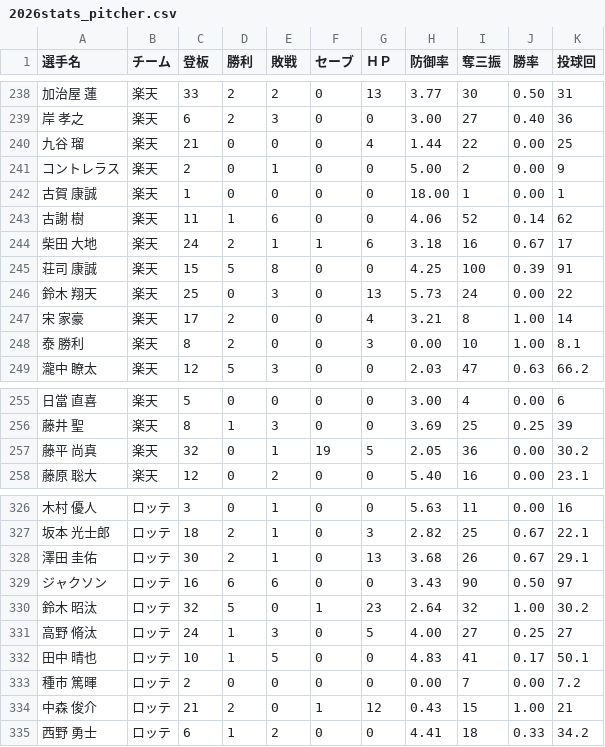
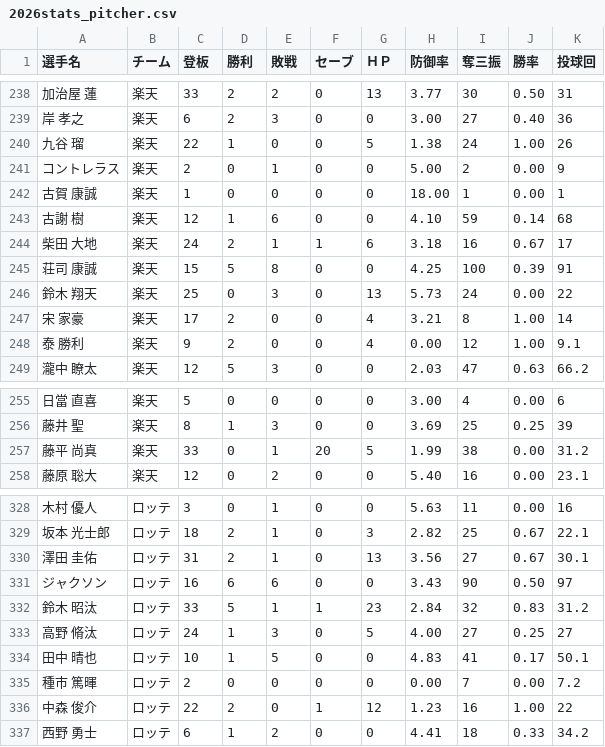
Before and after one commit to hitoshihirai07-hash/player-lens.pages, a CSV file: data/2026stats_pitcher.csv, drawn as a sheet; only a part is shown, gaps mark what is left out; the diff covers the shown part only.

```diff
--- a/data/2026stats_pitcher.csv
+++ b/data/2026stats_pitcher.csv
@@ -239,6 +239,6 @@
 岸 孝之,楽天,6,2,3,0,0,3.00,27,0.40,36
-九谷 瑠,楽天,21,0,0,0,4,1.44,22,0.00,25
+九谷 瑠,楽天,22,1,0,0,5,1.38,24,1.00,26
 コントレラス,楽天,2,0,1,0,0,5.00,2,0.00,9
 古賀 康誠,楽天,1,0,0,0,0,18.00,1,0.00,1
-古謝 樹,楽天,11,1,6,0,0,4.06,52,0.14,62
+古謝 樹,楽天,12,1,6,0,0,4.10,59,0.14,68
 柴田 大地,楽天,24,2,1,1,6,3.18,16,0.67,17
@@ -247,3 +247,3 @@
 宋 家豪,楽天,17,2,0,0,4,3.21,8,1.00,14
-泰 勝利,楽天,8,2,0,0,3,0.00,10,1.00,8.1
+泰 勝利,楽天,9,2,0,0,4,0.00,12,1.00,9.1
 瀧中 瞭太,楽天,12,5,3,0,0,2.03,47,0.63,66.2
@@ -256,3 +256,3 @@
 藤井 聖,楽天,8,1,3,0,0,3.69,25,0.25,39
-藤平 尚真,楽天,32,0,1,19,5,2.05,36,0.00,30.2
+藤平 尚真,楽天,33,0,1,20,5,1.99,38,0.00,31.2
 藤原 聡大,楽天,12,0,2,0,0,5.40,16,0.00,23.1
@@ -327,5 +329,5 @@
 坂本 光士郎,ロッテ,18,2,1,0,3,2.82,25,0.67,22.1
-澤田 圭佑,ロッテ,30,2,1,0,13,3.68,26,0.67,29.1
+澤田 圭佑,ロッテ,31,2,1,0,13,3.56,27,0.67,30.1
 ジャクソン,ロッテ,16,6,6,0,0,3.43,90,0.50,97
-鈴木 昭汰,ロッテ,32,5,0,1,23,2.64,32,1.00,30.2
+鈴木 昭汰,ロッテ,33,5,1,1,23,2.84,32,0.83,31.2
 高野 脩汰,ロッテ,24,1,3,0,5,4.00,27,0.25,27
@@ -333,3 +335,3 @@
 種市 篤暉,ロッテ,2,0,0,0,0,0.00,7,0.00,7.2
-中森 俊介,ロッテ,21,2,0,1,12,0.43,15,1.00,21
+中森 俊介,ロッテ,22,2,0,1,12,1.23,16,1.00,22
 西野 勇士,ロッテ,6,1,2,0,0,4.41,18,0.33,34.2
```
Also changed, not shown: 2 added rows and 89 edited cells elsewhere in this file, data/2026stats_batter.csv, data/current_player_master.csv, 6 other files.
